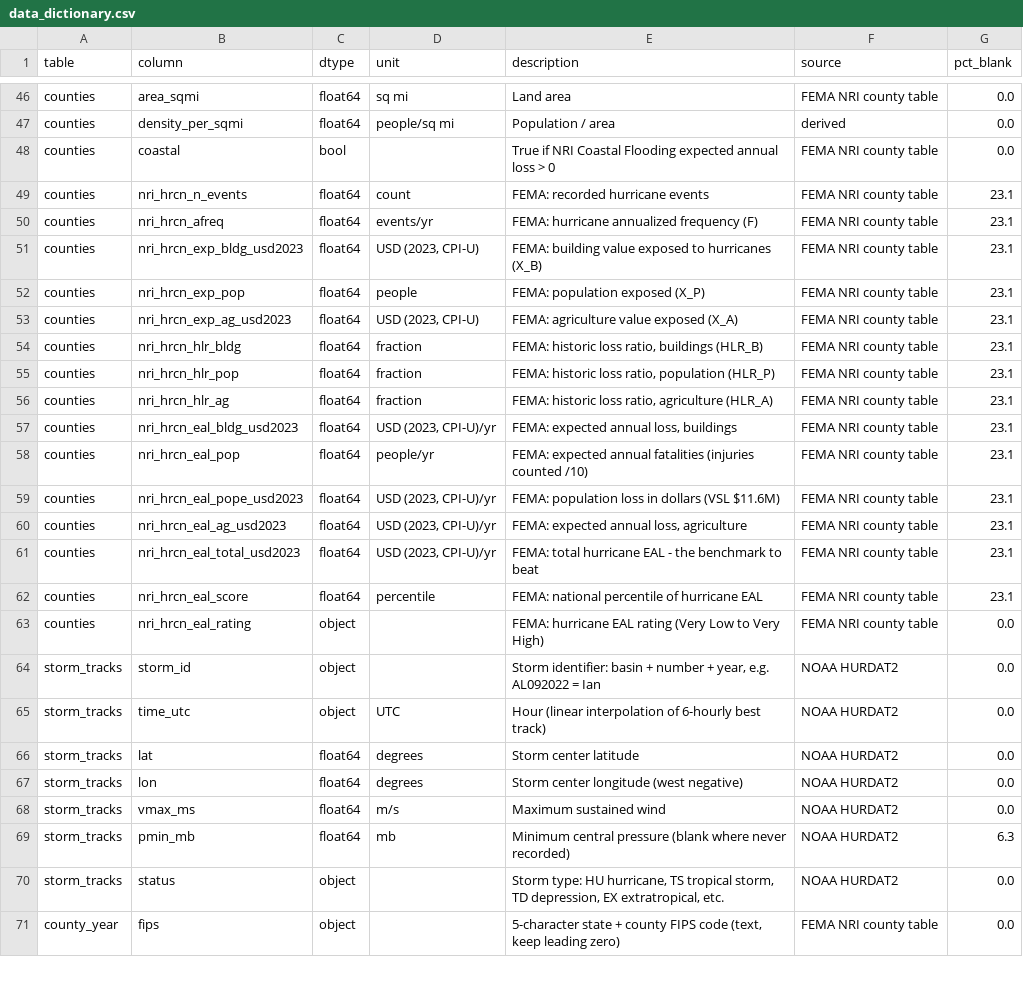
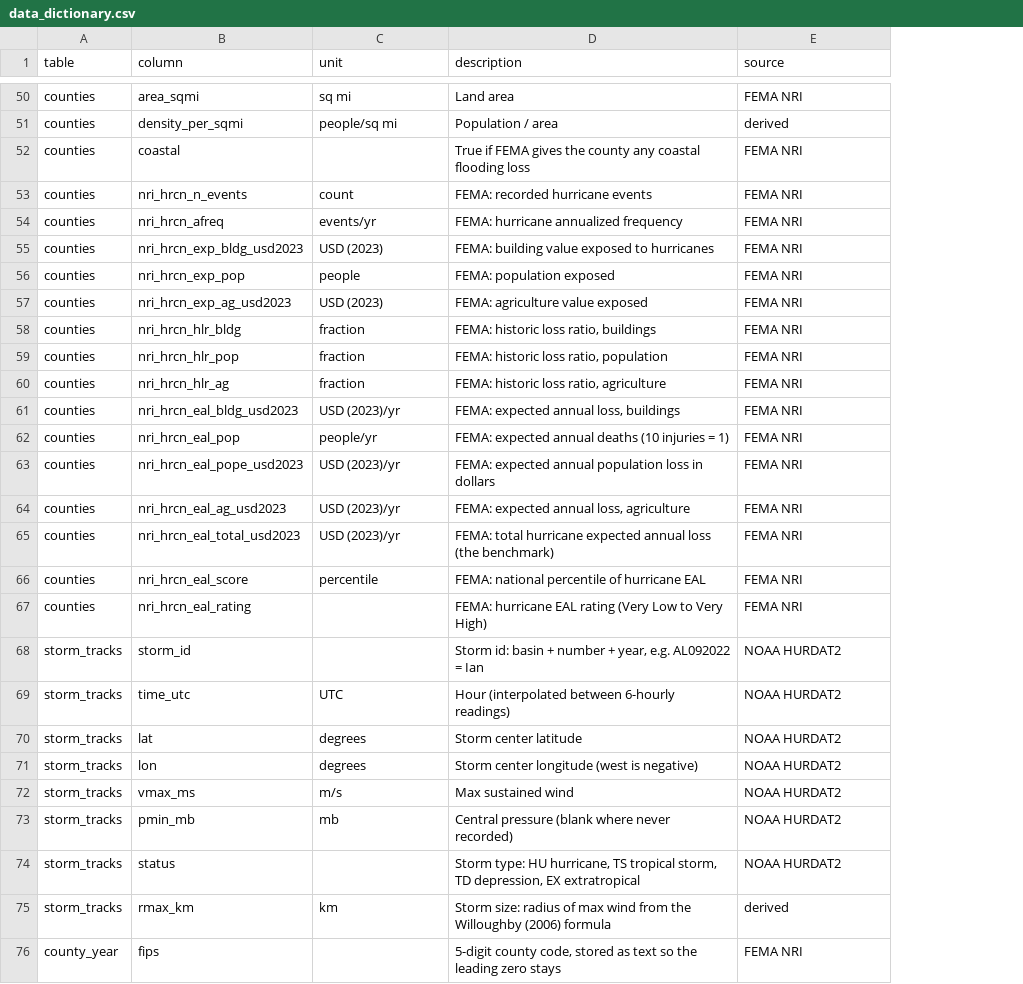
Before and after one commit to michaelyoo88/Hurricane-Data-Pipeline, a CSV file: final/data_dictionary.csv, drawn as a sheet; only a part is shown, gaps mark what is left out; removed rows and columns are numbered as before the commit, all else as after; the diff covers the shown part only; the diff names each change by its address in the sheet, - before the commit and + after, or states it on an @@ line.

```diff
--- a/final/data_dictionary.csv
+++ b/final/data_dictionary.csv
-column C (dtype), rows 46-71: float64 | float64 | bool | float64 | float64 | float64 | float64 | float64 | float64 | float64 | float64 | float64 | float64 | float64 | float64 | float64 | float64 | object | object | object | float64 | float64 | float64 | float64 | object | object
-column G (pct_blank), rows 46-71: 0.0 | 0.0 | 0.0 | 23.1 | 23.1 | 23.1 | 23.1 | 23.1 | 23.1 | 23.1 | 23.1 | 23.1 | 23.1 | 23.1 | 23.1 | 23.1 | 23.1 | 0.0 | 0.0 | 0.0 | 0.0 | 0.0 | 0.0 | 6.3 | 0.0 | 0.0
-E50 (source): FEMA NRI county table
+E50 (source): FEMA NRI
-D52 (description): True if NRI Coastal Flooding expected annual loss > 0
+D52 (description): True if FEMA gives the county any coastal flooding loss
-E52:E67 (source): FEMA NRI county table
+E52:E67 (source): FEMA NRI
-D54 (description): FEMA: hurricane annualized frequency (F)
+D54 (description): FEMA: hurricane annualized frequency
-C55 (unit): USD (2023, CPI-U)
+C55 (unit): USD (2023)
-D55 (description): FEMA: building value exposed to hurricanes (X_B)
+D55 (description): FEMA: building value exposed to hurricanes
-D56 (description): FEMA: population exposed (X_P)
+D56 (description): FEMA: population exposed
-C57 (unit): USD (2023, CPI-U)
+C57 (unit): USD (2023)
-D57 (description): FEMA: agriculture value exposed (X_A)
+D57 (description): FEMA: agriculture value exposed
-D58 (description): FEMA: historic loss ratio, buildings (HLR_B)
+D58 (description): FEMA: historic loss ratio, buildings
-D59 (description): FEMA: historic loss ratio, population (HLR_P)
+D59 (description): FEMA: historic loss ratio, population
-D60 (description): FEMA: historic loss ratio, agriculture (HLR_A)
+D60 (description): FEMA: historic loss ratio, agriculture
-C61 (unit): USD (2023, CPI-U)/yr
+C61 (unit): USD (2023)/yr
-D62 (description): …expected annual fatalities (injuries counted /10)
+D62 (description): …expected annual deaths (10 injuries = 1)
-C63:C65 (unit): USD (2023, CPI-U)/yr
+C63:C65 (unit): USD (2023)/yr
-D63 (description): FEMA: population loss in dollars (VSL $11.6M)
+D63 (description): FEMA: expected annual population loss in dollars
-D65 (description): …total hurricane EAL - the benchmark to beat
+D65 (description): …total hurricane expected annual loss (the benchmark)
-D68 (description): Storm identifier: basin +…
+D68 (description): Storm id: basin +…
-D69 (description): Hour (linear interpolation of 6-hourly best track)
+D69 (description): Hour (interpolated between 6-hourly readings)
-D71 (description): Storm center longitude (west negative)
+D71 (description): Storm center longitude (west is negative)
-D72 (description): Maximum sustained wind
+D72 (description): Max sustained wind
-D73 (description): Minimum central pressure (blank…
+D73 (description): Central pressure (blank…
-D74 (description): …depression, EX extratropical, etc.
+D74 (description): …depression, EX extratropical
+row 75: storm_tracks | rmax_km | km | Storm size: radius of max wind from the Willoughby (2006) formula | derived
-D76 (description): 5-character state + county FIPS code (text, keep leading zero)
+D76 (description): 5-digit county code, stored as text so the leading zero stays
-E76 (source): FEMA NRI county table
+E76 (source): FEMA NRI
```
Also changed, not shown: 6 added rows and 96 edited cells elsewhere in this file, final/counties.csv, final/storms.csv, 22 other files.
